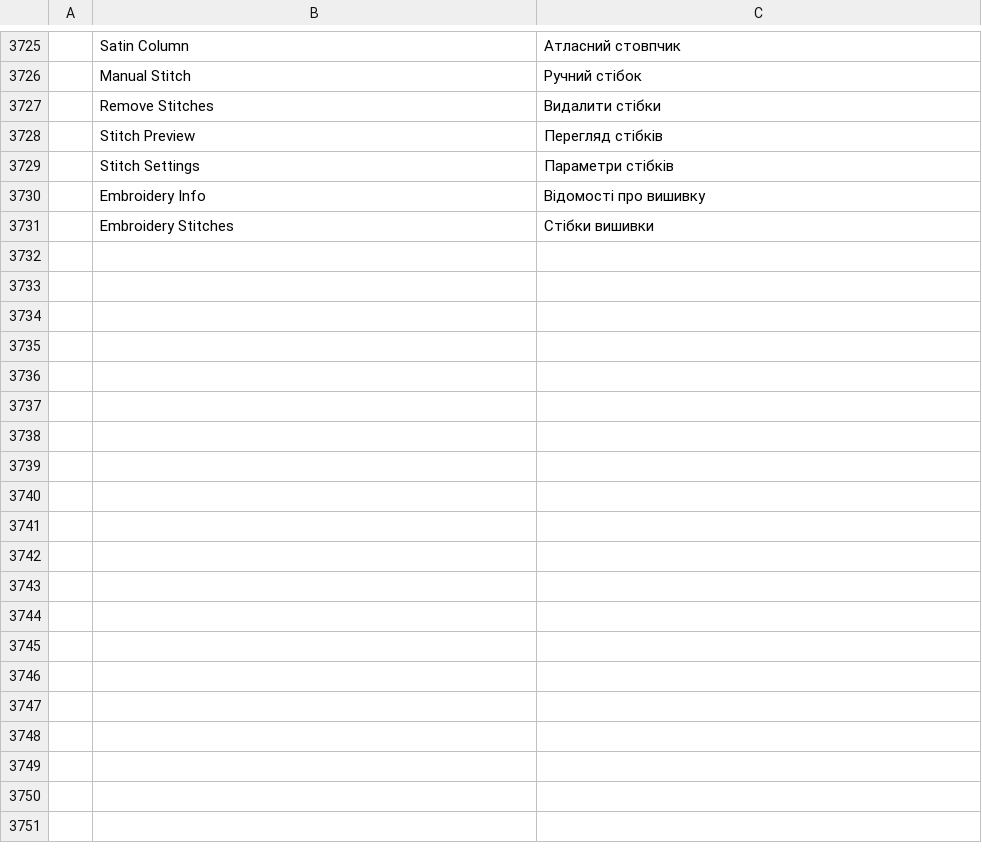
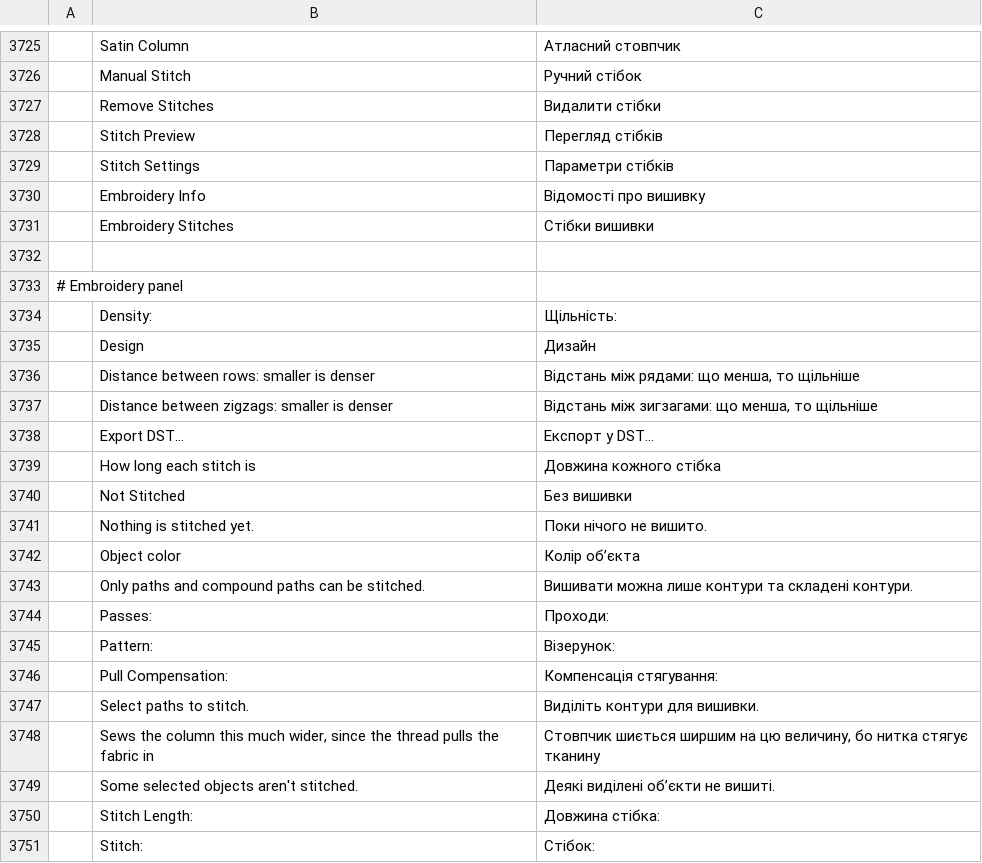
Before and after one commit to KellyMurphy/vectorcraft, a TSV file: crates/ui-egui/src/i18n/uk.tsv, drawn as a sheet; only a part is shown, gaps mark what is left out; the diff covers the shown part only; the diff names each change by its address in the sheet, - before the commit and + after, or states it on an @@ line.

```diff
--- a/crates/ui-egui/src/i18n/uk.tsv
+++ b/crates/ui-egui/src/i18n/uk.tsv
+row 3732: (empty)
+row 3733: # Embroidery panel
+row 3734:  | Density: | Щільність:
+row 3735:  | Design | Дизайн
+row 3736:  | Distance between rows: smaller is denser | Відстань між рядами: що менша, то щільніше
+row 3737:  | Distance between zigzags: smaller is denser | Відстань між зигзагами: що менша, то щільніше
+row 3738:  | Export DST… | Експорт у DST…
+row 3739:  | How long each stitch is | Довжина кожного стібка
+row 3740:  | Not Stitched | Без вишивки
+row 3741:  | Nothing is stitched yet. | Поки нічого не вишито.
+row 3742:  | Object color | Колір об’єкта
+row 3743:  | Only paths and compound paths can be stitched. | Вишивати можна лише контури та складені контури.
+row 3744:  | Passes: | Проходи:
+row 3745:  | Pattern: | Візерунок:
+row 3746:  | Pull Compensation: | Компенсація стягування:
+row 3747:  | Select paths to stitch. | Виділіть контури для вишивки.
+row 3748:  | Sews the column this much wider, since the thread pulls the fabric in | Стовпчик шиється ширшим на цю величину, бо нитка стягує тканину
+row 3749:  | Some selected objects aren't stitched. | Деякі виділені об’єкти не вишиті.
+row 3750:  | Stitch Length: | Довжина стібка:
+row 3751:  | Stitch: | Стібок:
```
Also changed, not shown: 17 added rows elsewhere in this file, crates/ui-egui/src/i18n/fr.tsv, crates/ui-egui/src/i18n/it.tsv, 20 other files.
